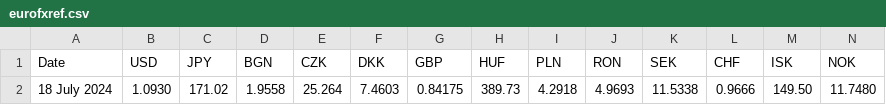
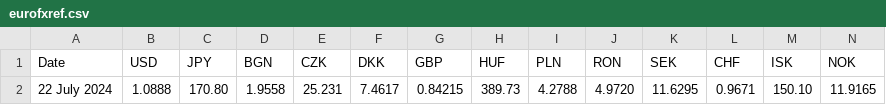
Before and after one commit to alexprengere/currencyconverter, a CSV file: currency_converter/eurofxref.csv, drawn as a sheet; only a part is shown; removed rows and columns are numbered as before the commit, all else as after; rows hold the shown columns only; the diff names each change by its address in the sheet, - before the commit and + after, or states it on an @@ line.

Commit message:
Update data

```diff
--- a/currency_converter/eurofxref.csv
+++ b/currency_converter/eurofxref.csv
-row 2: 18 July 2024 | 1.0930 | 171.02 | 1.9558 | 25.264 | 7.4603 | 0.84175 | 389.73 | 4.2918 | 4.9693 | 11.5338 | 0.9666 | 149.50 | 11.7480
+row 2: 22 July 2024 | 1.0888 | 170.80 | 1.9558 | 25.231 | 7.4617 | 0.84215 | 389.73 | 4.2788 | 4.9720 | 11.6295 | 0.9671 | 150.10 | 11.9165
```
Also changed, not shown: 1 other file.
